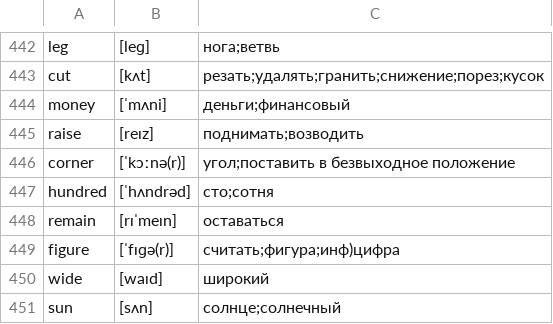
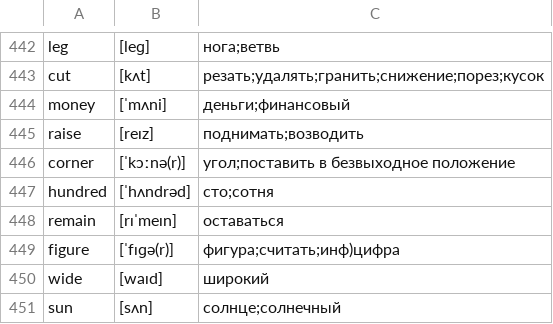
Before and after one commit to kotvickiy/english3000, a CSV file: words3000.csv, drawn as a sheet; only a part is shown, gaps mark what is left out.

```diff
--- a/words3000.csv
+++ b/words3000.csv
@@ -448,3 +448,3 @@ hundred,[ˈhʌndrəd],сто;сотня
 remain,[rɪˈmeɪn],оставаться
-figure,[ˈfɪɡə(r)],считать;фигура;инф)цифра
+figure,[ˈfɪɡə(r)],фигура;считать;инф)цифра
 wide,[waɪd],широкий
```
